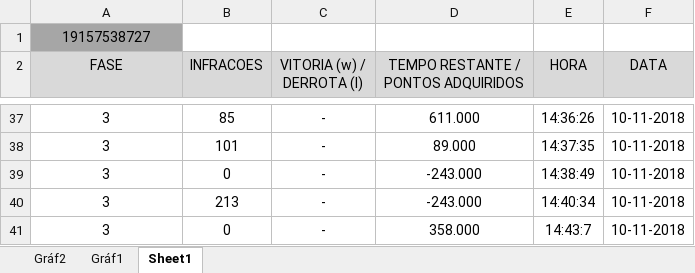
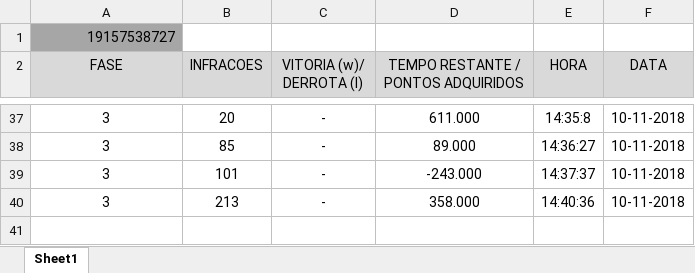
Before and after one commit to daniielf/pygame-agentes-inteligentes, an Excel workbook: source/logs/resumos/19157538727_excel.xlsx, sheet Sheet1, drawn as a sheet; only a part is shown, gaps mark what is left out; values as stored, in another font and other column widths than the file's, no borders; the diff covers the shown part only; the diff names each change by its address in the sheet, - before the commit and + after, or states it on an @@ line.

```diff
--- a/source/logs/resumos/19157538727_excel.xlsx (sheet Sheet1)
+++ b/source/logs/resumos/19157538727_excel.xlsx (sheet Sheet1)
-sheet tab: Gráf2
-sheet tab: Gráf1
-A1 alignment: center
+A1 alignment: right
-C2: VITORIA (w) / DERROTA (l)
+C2: VITORIA (w)/ DERROTA (l)
-B37 (INFRACOES): 85
+B37 (INFRACOES): 20
-E37 (HORA): 14:36:26
+E37 (HORA): 14:35:8
-B38 (INFRACOES): 101
+B38 (INFRACOES): 85
-E38 (HORA): 14:37:35
+E38 (HORA): 14:36:27
-B39 (INFRACOES): 0
+B39 (INFRACOES): 101
-E39 (HORA): 14:38:49
+E39 (HORA): 14:37:37
-D40: -243.000
+D40: 358.000
-E40 (HORA): 14:40:34
+E40 (HORA): 14:40:36
-row 41: 3 | 0 | - | 358.000 | 14:43:7 | 10-11-2018
```
Also changed, not shown: 31 edited cells elsewhere in this sheet, charts or pictures, source/logs/resumos/12445659701_excel.xlsx, source/logs/resumos/resumoGeral_excel.xlsx, 8 other files.
